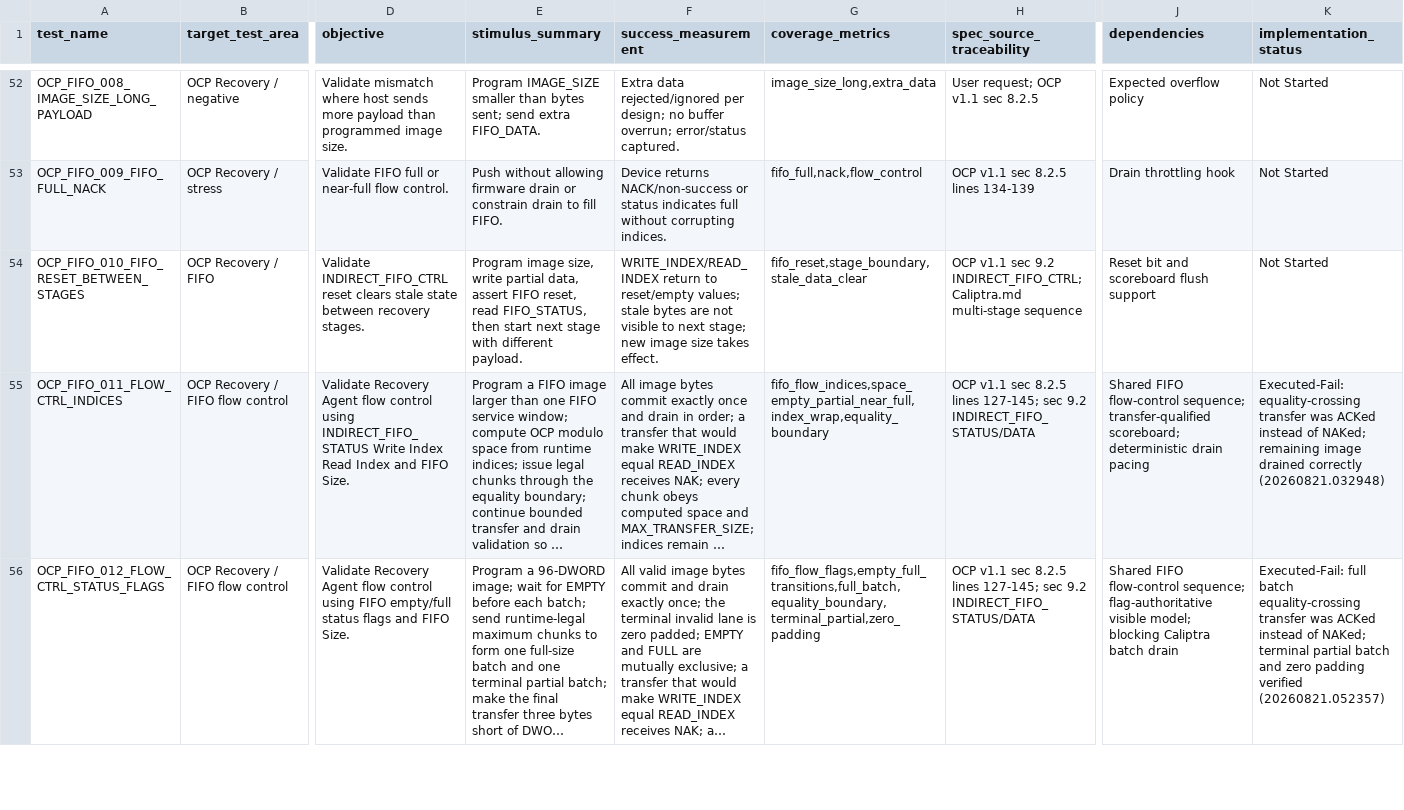
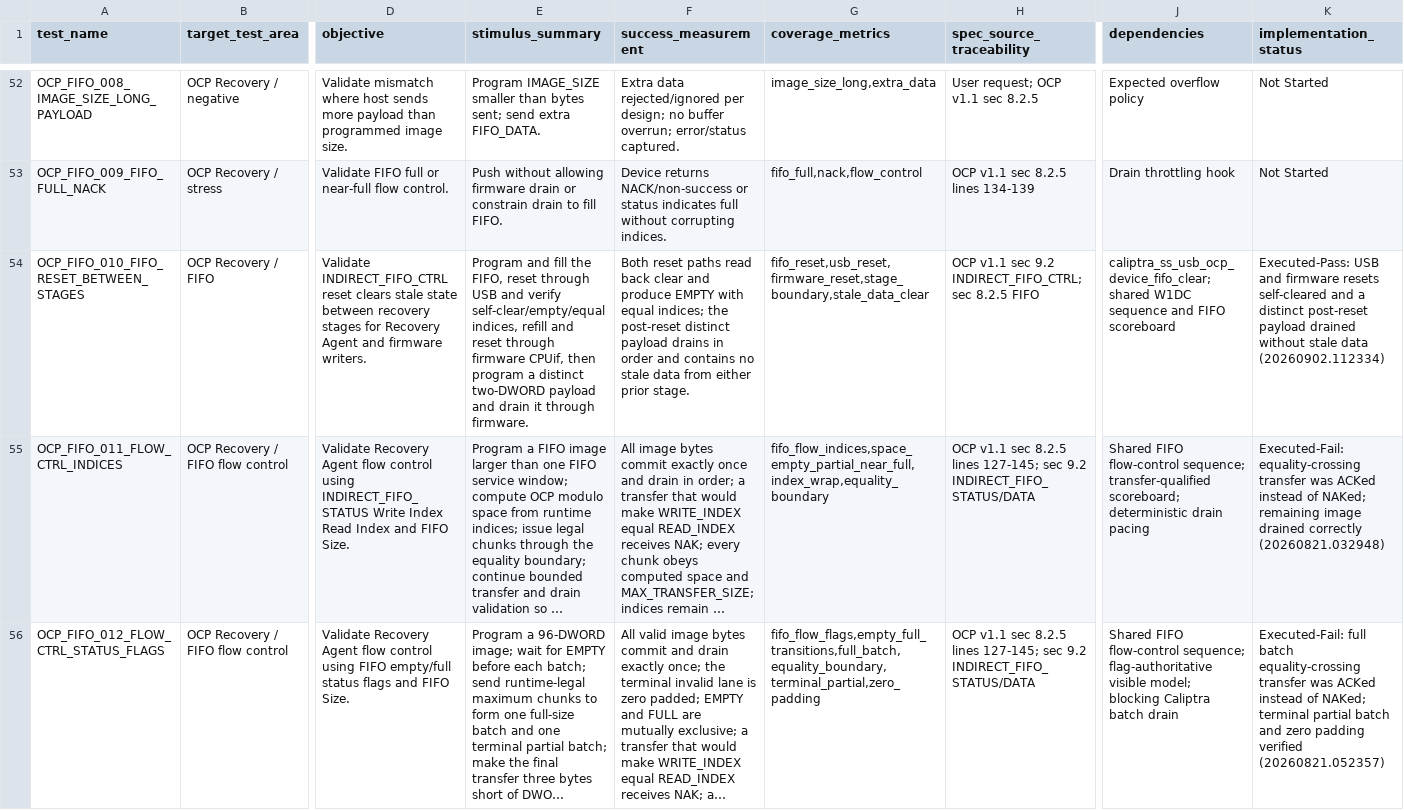
Before and after one commit to chipsalliance/caliptra-ss, a CSV file: docs/Caliptra_SS_USB_Integration_Test_Plan.csv, drawn as a sheet; only a part is shown, gaps mark what is left out; long unchanged cells end in …; the diff covers the shown part only; the diff names each change by its address in the sheet, - before the commit and + after, or states it on an @@ line.

Commit message:
New and updated testcases to validate firmware-owned recovery flow policy

```diff
--- a/docs/Caliptra_SS_USB_Integration_Test_Plan.csv
+++ b/docs/Caliptra_SS_USB_Integration_Test_Plan.csv
-D54 (objective): …between recovery stages.
+D54 (objective): …between recovery stages for Recovery Agent and firmware writers.
-E54 (stimulus_summary): Program image size, write partial data, assert FIFO reset, read FIFO_STATUS, then start next stage with different payload.
+E54 (stimulus_summary): Program and fill the FIFO, reset through USB and verify self-clear/empty/equal indices, refill and reset through firmware CPUif, then program a distinct two-DWORD payload and drain it through firmware.
-F54 (success_measurement): WRITE_INDEX/READ_INDEX return to reset/empty values; stale bytes are not visible to next stage; new image size takes effect.
+F54 (success_measurement): Both reset paths read back clear and produce EMPTY with equal indices; the post-reset distinct payload drains in order and contains no stale data from either prior stage.
-G54 (coverage_metrics): fifo_reset,stage_boundary,stale_data_clear
+G54 (coverage_metrics): fifo_reset,usb_reset,firmware_reset,stage_boundary,stale_data_clear
-H54 (spec_source_traceability): …9.2 INDIRECT_FIFO_CTRL; Caliptra.md multi-stage sequence
+H54 (spec_source_traceability): …9.2 INDIRECT_FIFO_CTRL; sec 8.2.5 FIFO
-J54 (dependencies): Reset bit and scoreboard flush support
+J54 (dependencies): caliptra_ss_usb_ocp_device_fifo_clear; shared W1DC sequence and FIFO scoreboard
-K54 (implementation_status): Not Started
+K54 (implementation_status): Executed-Pass: USB and firmware resets self-cleared and a distinct post-reset payload drained without stale data (20260902.112334)
```
Also changed, not shown: 1 added row and 59 edited cells elsewhere in this file, 30 other files.
